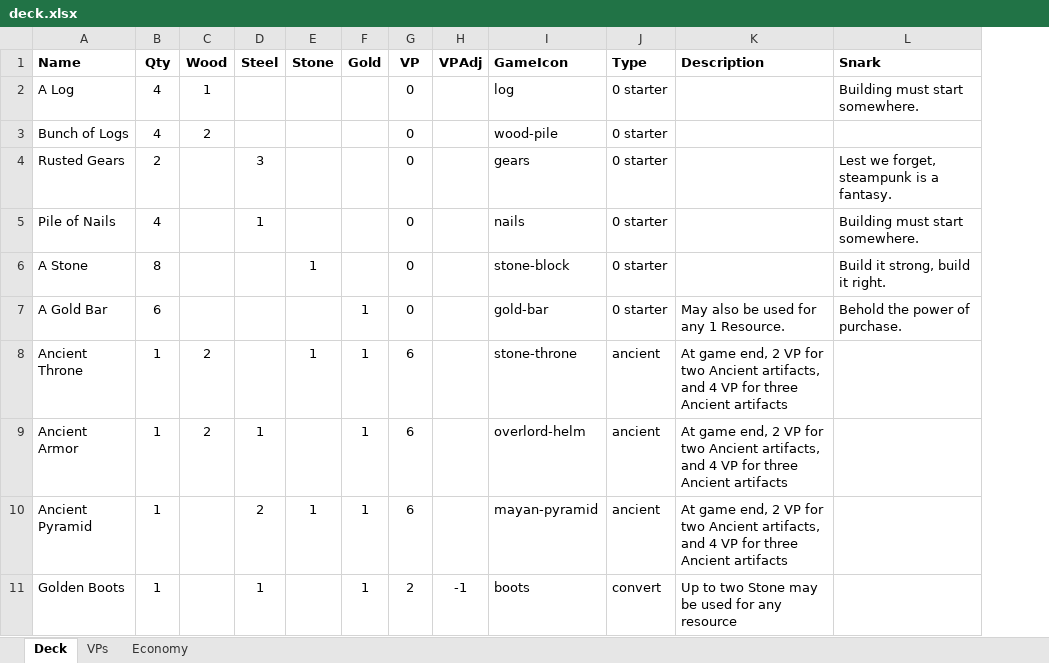
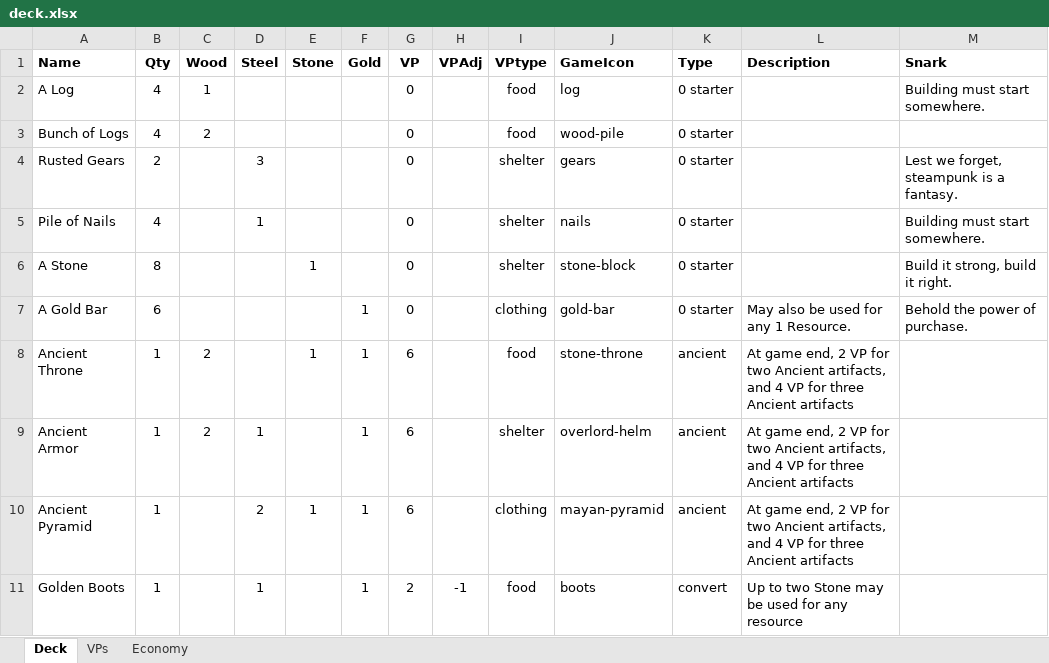
Before and after one commit to andymeneely/project-spider-monkey, an Excel workbook: data/deck.xlsx, sheet Deck, drawn as a sheet; only a part is shown; values as stored, in another font and other column widths than the file's, no borders; the diff names each change by its address in the sheet, - before the commit and + after, or states it on an @@ line.

```diff
--- a/data/deck.xlsx (sheet Deck)
+++ b/data/deck.xlsx (sheet Deck)
+column I (VPtype), rows 2-11: food | food | shelter | shelter | shelter | clothing | food | shelter | clothing | food
```
Also changed, not shown: 4 other files.
